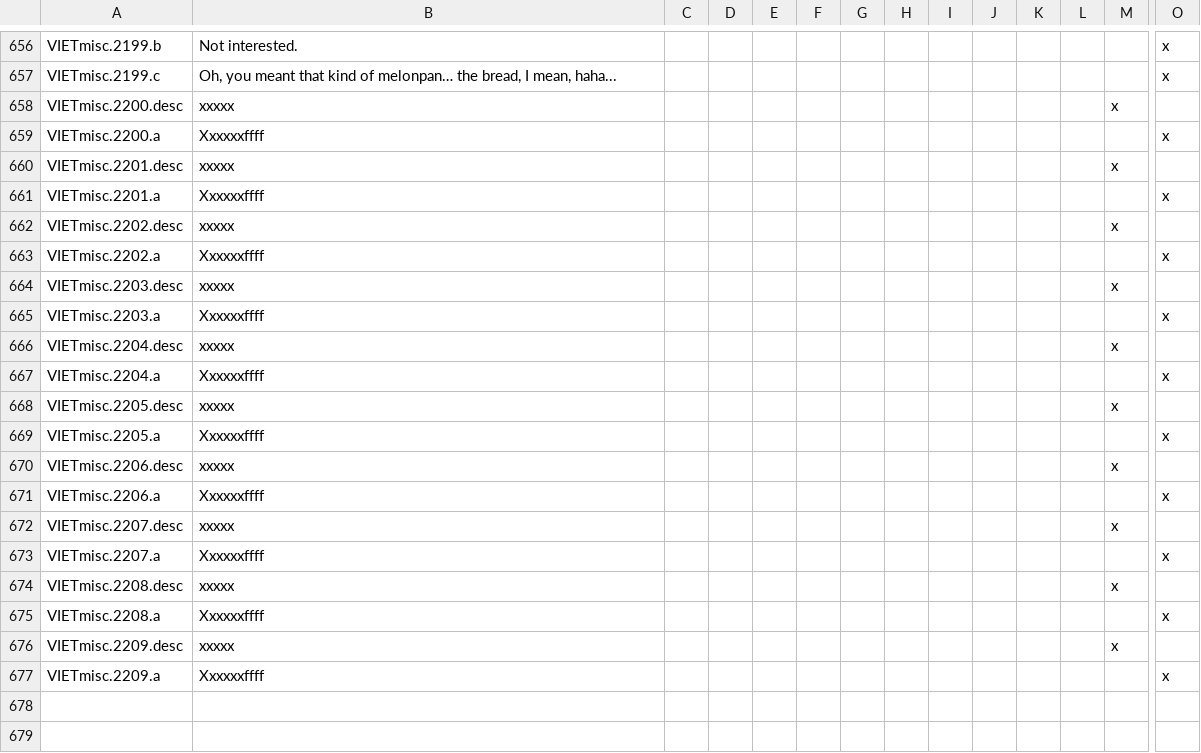
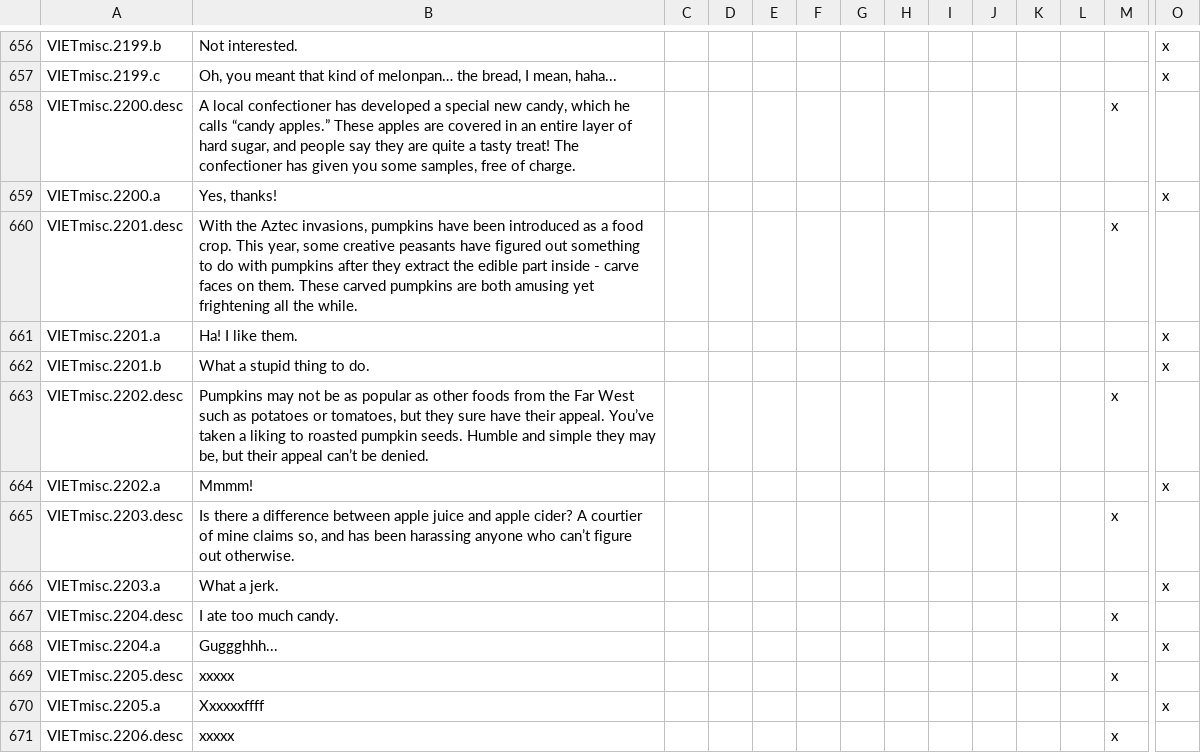
Before and after one commit to cybrxkhan/VIET, a CSV file: VIET_Assets/localisation/VIET_ipad_misc_fun.csv, drawn as a sheet; only a part is shown, gaps mark what is left out; the shorter side is filled out with more unchanged rows; addresses are those after the commit; rows hold the shown columns only; the diff covers the shown part only; the diff names each change by its address in the sheet, - before the commit and + after, or states it on an @@ line.

```diff
--- a/VIET_Assets/localisation/VIET_ipad_misc_fun.csv
+++ b/VIET_Assets/localisation/VIET_ipad_misc_fun.csv
-B658: xxxxx
+B658: A local confectioner has developed a special new candy, which he calls “candy apples.” These apples are covered in an entire layer of hard sugar, and people say they are quite a tasty treat! The confectioner has given you some samples, free of charge.
-B659: Xxxxxxffff
+B659: Yes, thanks!
-B660: xxxxx
+B660: With the Aztec invasions, pumpkins have been introduced as a food crop. This year, some creative peasants have figured out something to do with pumpkins after they extract the edible part inside - carve faces on them. These carved pumpkins are both amusing yet frightening all the while.
-B661: Xxxxxxffff
+B661: Ha! I like them.
+row 662: VIETmisc.2201.b | What a stupid thing to do. |  |  |  |  |  |  |  |  |  |  |  | x
-B663: xxxxx
+B663: Pumpkins may not be as popular as other foods from the Far West such as potatoes or tomatoes, but they sure have their appeal. You’ve taken a liking to roasted pumpkin seeds. Humble and simple they may be, but their appeal can’t be denied.
-B664: Xxxxxxffff
+B664: Mmmm!
-B665: xxxxx
+B665: Is there a difference between apple juice and apple cider? A courtier of mine claims so, and has been harassing anyone who can’t figure out otherwise.
-B666: Xxxxxxffff
+B666: What a jerk.
-B667: xxxxx
+B667: I ate too much candy.
-B668: Xxxxxxffff
+B668: Guggghhh...
```
Also changed, not shown: 40 added rows elsewhere in this file, 3 other files.
